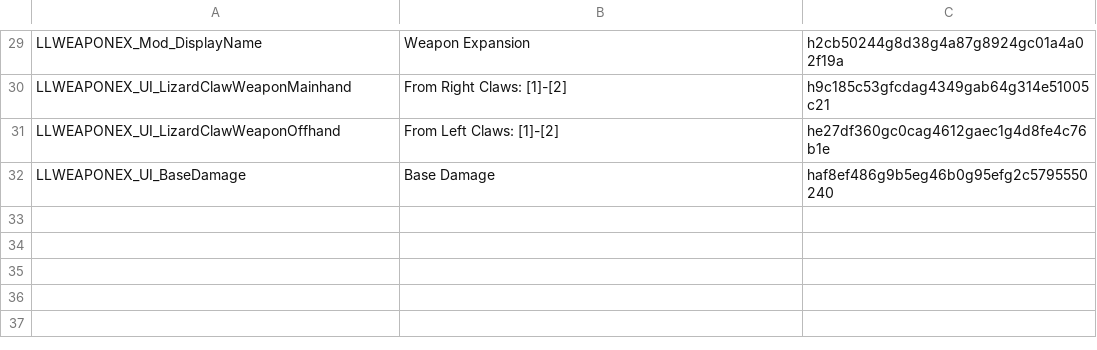
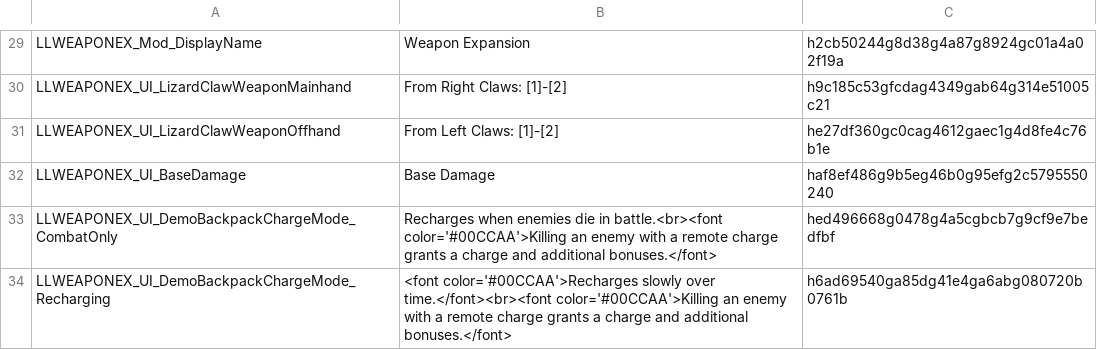
Before and after one commit to LaughingLeader-DOS2-Mods/WeaponExpansion, a TSV file: LocalKeys/LLWEAPONEX_UI.tsv, drawn as a sheet; only a part is shown, gaps mark what is left out.

```diff
--- a/LocalKeys/LLWEAPONEX_UI.tsv
+++ b/LocalKeys/LLWEAPONEX_UI.tsv
@@ -32 +32,3 @@ LLWEAPONEX_UI_LizardClawWeaponOffhand	From Left Claws: [1]-[2]	he27df360gc0cag46
 LLWEAPONEX_UI_BaseDamage	Base Damage	haf8ef486g9b5eg46b0g95efg2c5795550240
+LLWEAPONEX_UI_DemoBackpackChargeMode_CombatOnly	Recharges when enemies die in battle.<br><font color='#00CCAA'>Killing an enemy with a remote charge grants a charge and additional bonuses.</font>	hed496668g0478g4a5cgbcb7g9cf9e7bedfbf
+LLWEAPONEX_UI_DemoBackpackChargeMode_Recharging	<font color='#00CCAA'>Recharges slowly over time.</font><br><font color='#00CCAA'>Killing an enemy with a remote charge grants a charge and additional bonuses.</font>	h6ad69540ga85dg41e4ga6abg080720b0761b
```
Also changed, not shown: LocalKeys/LLWEAPONEX_Masteries_RankInfo.tsv, Spreadsheets/MasterySkillBonuses.tsv.
